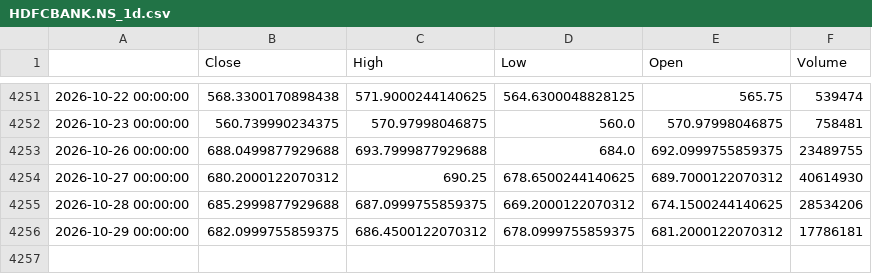
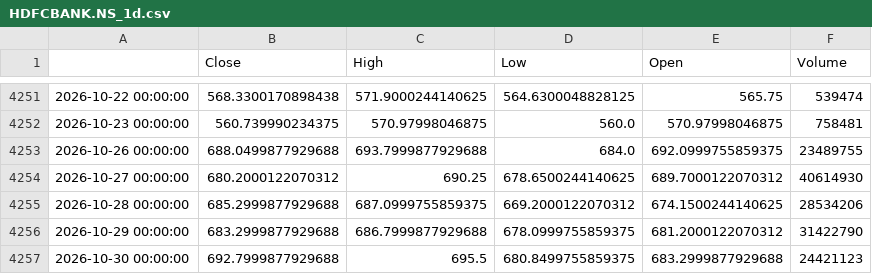
Before and after one commit to GhilliHari/tradeverse, a CSV file: backend/data/cache/HDFCBANK.NS_1d.csv, drawn as a sheet; only a part is shown, gaps mark what is left out.

```diff
--- a/backend/data/cache/HDFCBANK.NS_1d.csv
+++ b/backend/data/cache/HDFCBANK.NS_1d.csv
@@ -4255,2 +4255,3 @@
 2026-10-28 00:00:00,685.2999877929688,687.0999755859375,669.2000122070312,674.1500244140625,28534206
-2026-10-29 00:00:00,682.0999755859375,686.4500122070312,678.0999755859375,681.2000122070312,17786181
+2026-10-29 00:00:00,683.2999877929688,686.7999877929688,678.0999755859375,681.2000122070312,31422790
+2026-10-30 00:00:00,692.7999877929688,695.5,680.8499755859375,683.2999877929688,24421123
```
Also changed, not shown: backend/data/cache/BANKBEES.NS_1d.csv, backend/data/cache/BZF_1d.csv, 27 other files.
